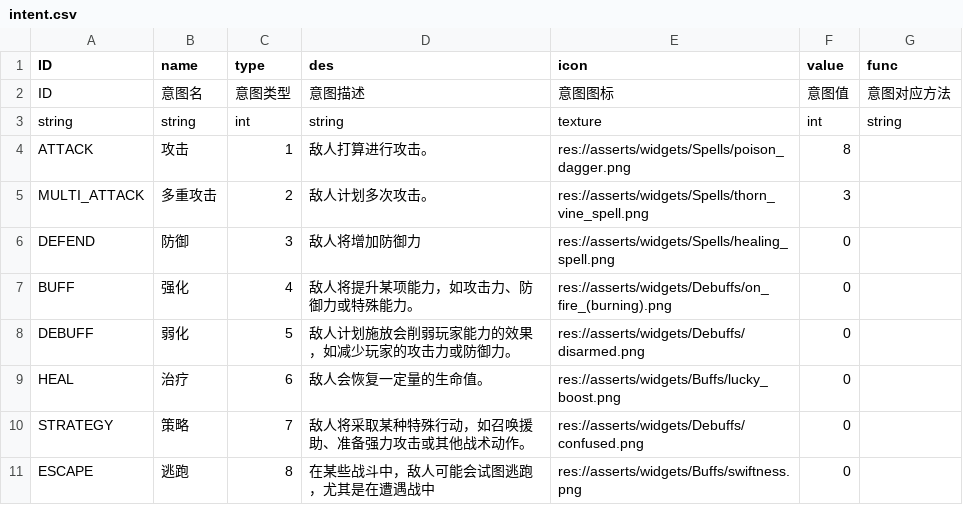
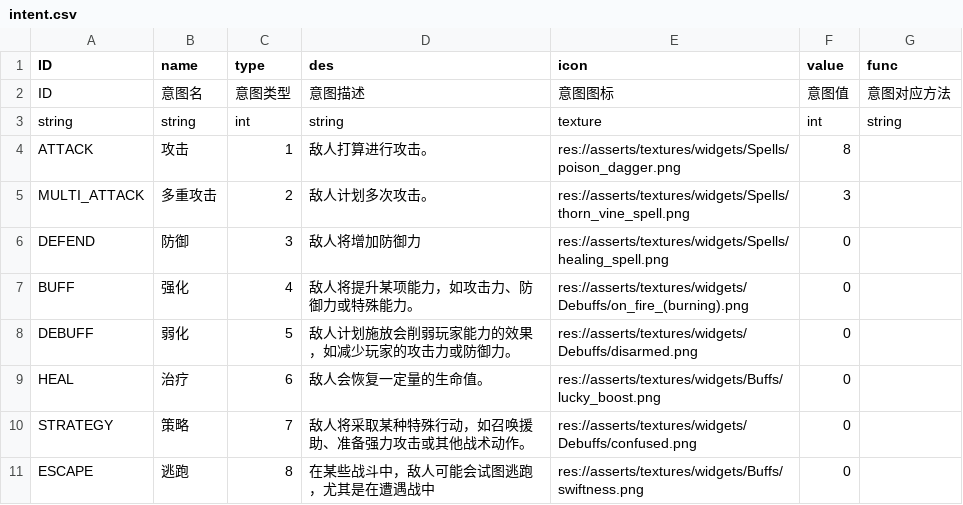
Before and after one commit to 17857310394/project-sx, a CSV file: datatables/intent.csv, drawn as a sheet.

```diff
--- a/datatables/intent.csv
+++ b/datatables/intent.csv
@@ -3,9 +3,9 @@ ID,意图名,意图类型,意图描述,意图图标,意图值,意图对应方法
 string,string,int,string,texture,int,string
-ATTACK,攻击,1,敌人打算进行攻击。,res://asserts/widgets/Spells/poison_dagger.png,8,
-MULTI_ATTACK,多重攻击,2,敌人计划多次攻击。,res://asserts/widgets/Spells/thorn_vine_spell.png,3,
-DEFEND,防御,3,敌人将增加防御力,res://asserts/widgets/Spells/healing_spell.png,0,
-BUFF,强化,4,敌人将提升某项能力，如攻击力、防御力或特殊能力。,res://asserts/widgets/Debuffs/on_fire_(burning).png,0,
-DEBUFF,弱化,5,敌人计划施放会削弱玩家能力的效果，如减少玩家的攻击力或防御力。,res://asserts/widgets/Debuffs/disarmed.png,0,
-HEAL,治疗,6,敌人会恢复一定量的生命值。,res://asserts/widgets/Buffs/lucky_boost.png,0,
-STRATEGY,策略,7,敌人将采取某种特殊行动，如召唤援助、准备强力攻击或其他战术动作。,res://asserts/widgets/Debuffs/confused.png,0,
-ESCAPE,逃跑,8,在某些战斗中，敌人可能会试图逃跑，尤其是在遭遇战中,res://asserts/widgets/Buffs/swiftness.png,0,
+ATTACK,攻击,1,敌人打算进行攻击。,res://asserts/textures/widgets/Spells/poison_dagger.png,8,
+MULTI_ATTACK,多重攻击,2,敌人计划多次攻击。,res://asserts/textures/widgets/Spells/thorn_vine_spell.png,3,
+DEFEND,防御,3,敌人将增加防御力,res://asserts/textures/widgets/Spells/healing_spell.png,0,
+BUFF,强化,4,敌人将提升某项能力，如攻击力、防御力或特殊能力。,res://asserts/textures/widgets/Debuffs/on_fire_(burning).png,0,
+DEBUFF,弱化,5,敌人计划施放会削弱玩家能力的效果，如减少玩家的攻击力或防御力。,res://asserts/textures/widgets/Debuffs/disarmed.png,0,
+HEAL,治疗,6,敌人会恢复一定量的生命值。,res://asserts/textures/widgets/Buffs/lucky_boost.png,0,
+STRATEGY,策略,7,敌人将采取某种特殊行动，如召唤援助、准备强力攻击或其他战术动作。,res://asserts/textures/widgets/Debuffs/confused.png,0,
+ESCAPE,逃跑,8,在某些战斗中，敌人可能会试图逃跑，尤其是在遭遇战中,res://asserts/textures/widgets/Buffs/swiftness.png,0,
```
Also changed, not shown: datatables/card.csv, datatables/character.csv, 21 other files.
